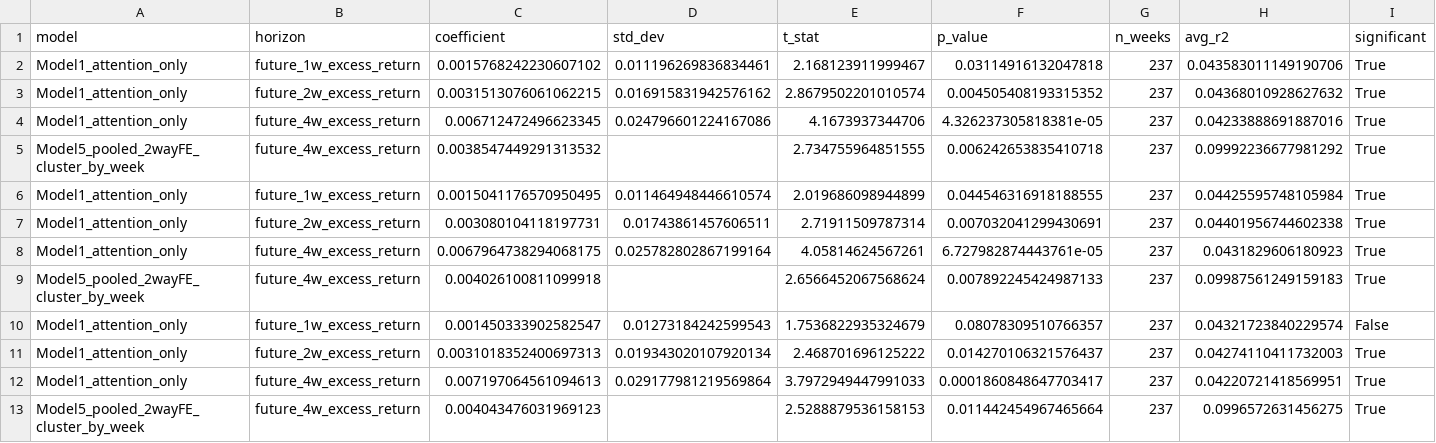
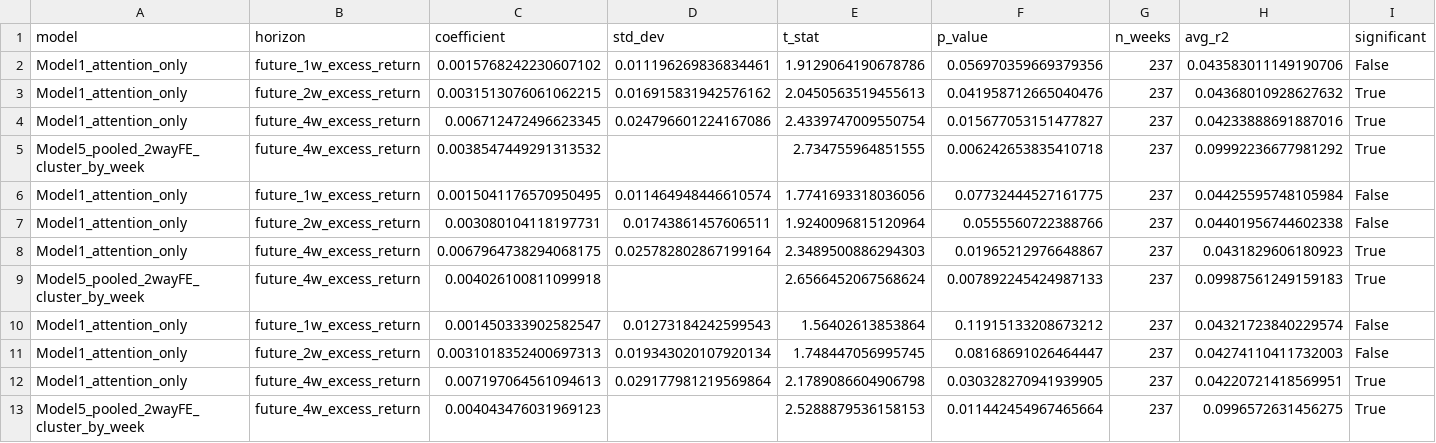
Before and after one commit to Harry970417/taiwan-attention-momentum-signal, a CSV file: results/tables/robustness_winsorize_sensitivity.csv, drawn as a sheet; only a part is shown; the diff names each change by its address in the sheet, - before the commit and + after, or states it on an @@ line.

```diff
--- a/results/tables/robustness_winsorize_sensitivity.csv
+++ b/results/tables/robustness_winsorize_sensitivity.csv
-E2 (t_stat): 2.168123911999467
+E2 (t_stat): 1.9129064190678786
-F2 (p_value): 0.03114916132047818
+F2 (p_value): 0.056970359669379356
-I2 (significant): True
+I2 (significant): False
-E3 (t_stat): 2.8679502201010574
+E3 (t_stat): 2.0450563519455613
-F3 (p_value): 0.004505408193315352
+F3 (p_value): 0.041958712665040476
-E4 (t_stat): 4.1673937344706
+E4 (t_stat): 2.4339747009550754
-F4 (p_value): 4.326237305818381e-05
+F4 (p_value): 0.015677053151477827
-E6 (t_stat): 2.019686098944899
+E6 (t_stat): 1.7741693318036056
-F6 (p_value): 0.044546316918188555
+F6 (p_value): 0.07732444527161775
-I6:I7 (significant): True
+I6:I7 (significant): False
-E7 (t_stat): 2.71911509787314
+E7 (t_stat): 1.9240096815120964
-F7 (p_value): 0.007032041299430691
+F7 (p_value): 0.0555560722388766
-E8 (t_stat): 4.05814624567261
+E8 (t_stat): 2.3489500886294303
-F8 (p_value): 6.727982874443761e-05
+F8 (p_value): 0.01965212976648867
-E10 (t_stat): 1.7536822935324679
+E10 (t_stat): 1.56402613853864
-F10 (p_value): 0.08078309510766357
+F10 (p_value): 0.11915133208673212
-E11 (t_stat): 2.468701696125222
+E11 (t_stat): 1.748447056995745
-F11 (p_value): 0.014270106321576437
+F11 (p_value): 0.08168691026464447
-I11 (significant): True
+I11 (significant): False
-E12 (t_stat): 3.7972949447991033
+E12 (t_stat): 2.1789086604906798
-F12 (p_value): 0.0001860848647703417
+F12 (p_value): 0.030328270941939905
```
Also changed, not shown: results/tables/fdr_correction_all_tests_asof_safe.csv, results/tables/robustness_subperiod_stability.csv, 9 other files.
